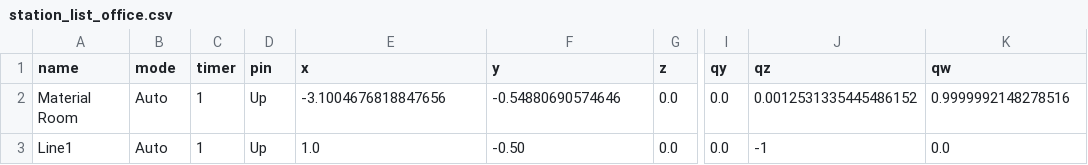
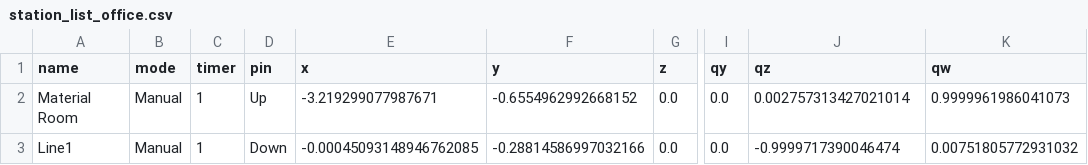
Before and after one commit to Phuwaset/amv2_ws, a CSV file: amv_service/station/station_list_office.csv, drawn as a sheet; only a part is shown, gaps mark what is left out; the diff names each change by its address in the sheet, - before the commit and + after, or states it on an @@ line.

```diff
--- a/amv_service/station/station_list_office.csv
+++ b/amv_service/station/station_list_office.csv
-B2:B3 (mode): Auto
+B2:B3 (mode): Manual
-E2 (x): -3.1004676818847656
+E2 (x): -3.219299077987671
-F2 (y): -0.54880690574646
+F2 (y): -0.6554962992668152
-J2 (qz): 0.0012531335445486152
+J2 (qz): 0.002757313427021014
-K2 (qw): 0.9999992148278516
+K2 (qw): 0.9999961986041073
-D3 (pin): Up
+D3 (pin): Down
-E3 (x): 1.0
+E3 (x): -0.00045093148946762085
-F3 (y): -0.50
+F3 (y): -0.28814586997032166
-J3 (qz): -1
+J3 (qz): -0.9999717390046474
-K3 (qw): 0.0
+K3 (qw): 0.00751805772931032
```
Also changed, not shown: 7 other files.
